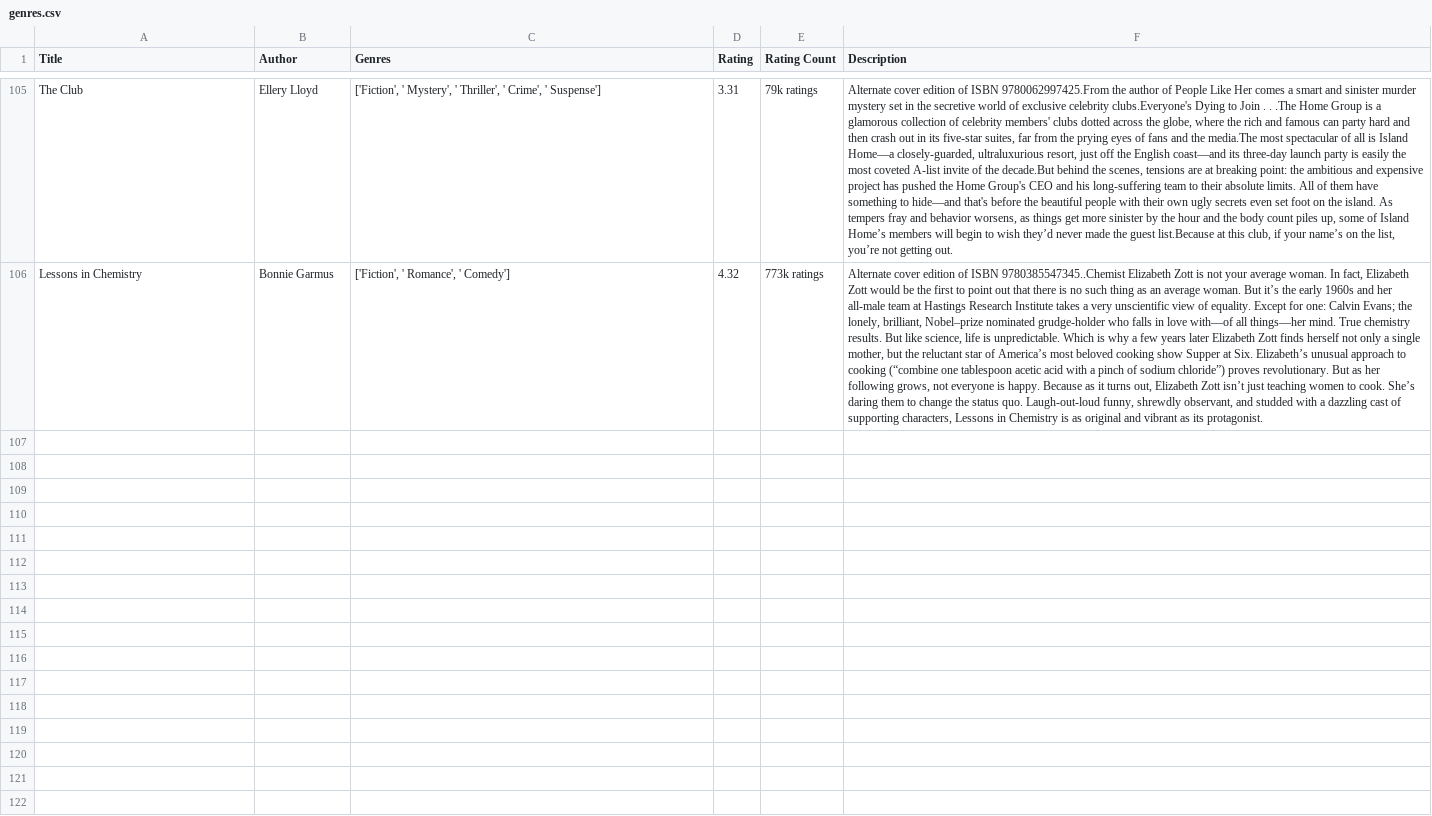
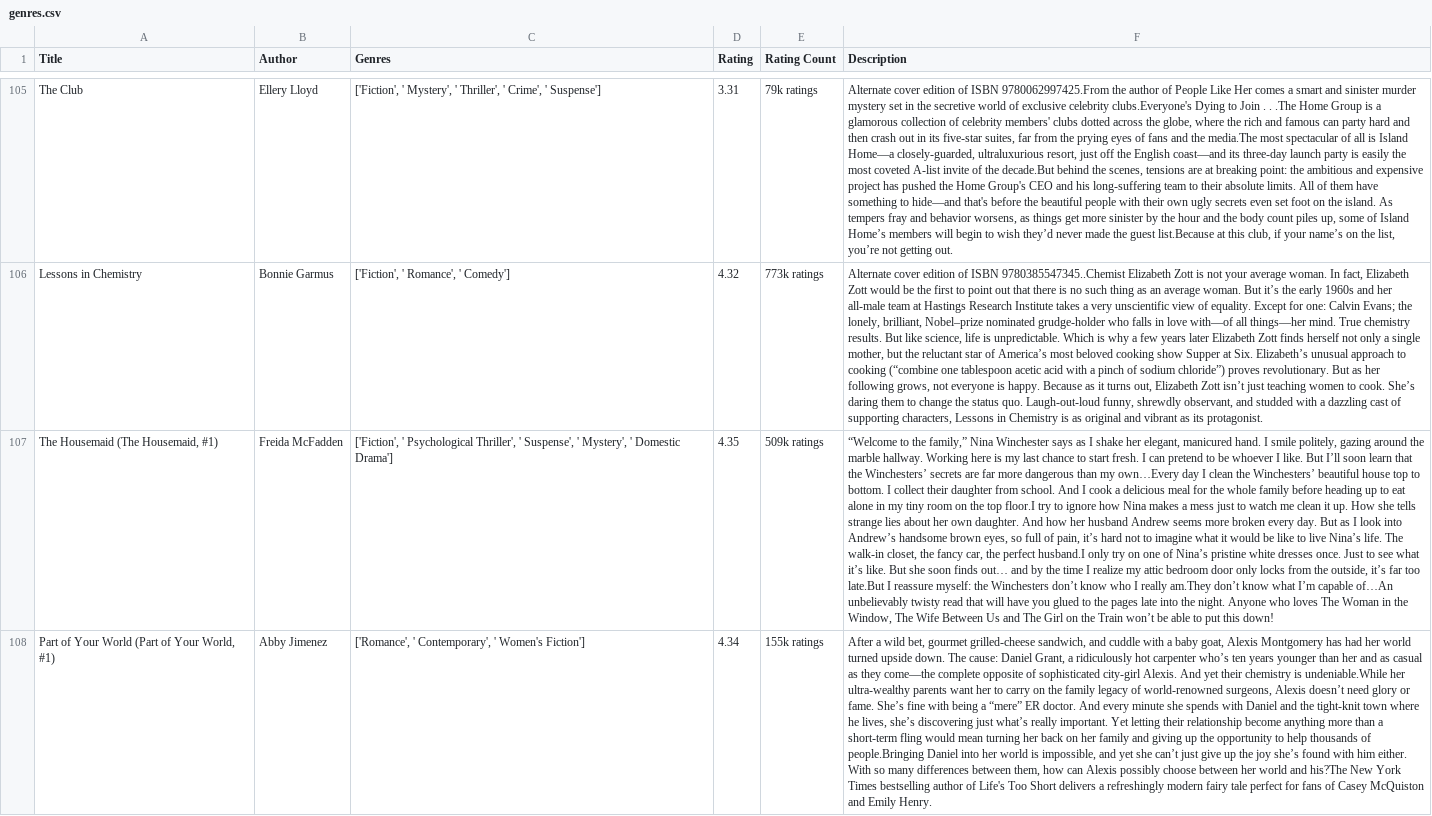
Before and after one commit to 04kash/LitCompass, a CSV file: genres.csv, drawn as a sheet; only a part is shown, gaps mark what is left out; the diff covers the shown part only; the diff names each change by its address in the sheet, - before the commit and + after, or states it on an @@ line.

Commit message:
Update genres.csv

```diff
--- a/genres.csv
+++ b/genres.csv
+row 107: The Housemaid (The Housemaid, #1) | Freida McFadden | ['Fiction', ' Psychological Thriller', ' Suspense', ' Mystery', ' Domestic Drama'] | 4.35 | 509k ratings | “Welcome to the family,” Nina Winchester says as I shake her elegant, manicured hand. I smile politely, gazing around the marble hallway. Working here is my last chance to start fresh. I can pretend to be whoever I like. But I’ll soon learn that the Winchesters’ secrets are far more dangerous than my own…Every day I clean the Winchesters’ beautiful house top to bottom. I collect their daughter from school. And I cook a delicious meal for the whole family before heading up to eat alone in my tiny room on the top floor.I try to ignore how Nina makes a mess just to watch me clean it up. How she tells strange lies about her own daughter. And how her husband Andrew seems more broken every day. But as I look into Andrew’s handsome brown eyes, so full of pain, it’s hard not to imagine what it would be like to live Nina’s life. The walk-in closet, the fancy car, the perfect husband.I only try on one of Nina’s pristine white dresses once. Just to see what it’s like. But she soon finds out… and by the time I realize my attic bedroom door only locks from the outside, it’s far too late.But I reassure myself: the Winchesters don’t know who I really am.They don’t know what I’m capable of…An unbelievably twisty read that will have you glued to the pages late into the night. Anyone who loves The Woman in the Window, The Wife Between Us and The Girl on the Train won’t be able to put this down!
+row 108: Part of Your World (Part of Your World, #1) | Abby Jimenez | ['Romance', ' Contemporary', ' Women's Fiction'] | 4.34 | 155k ratings | After a wild bet, gourmet grilled-cheese sandwich, and cuddle with a baby goat, Alexis Montgomery has had her world turned upside down. The cause: Daniel Grant, a ridiculously hot carpenter who’s ten years younger than her and as casual as they come—the complete opposite of sophisticated city-girl Alexis. And yet their chemistry is undeniable.While her ultra-wealthy parents want her to carry on the family legacy of world-renowned surgeons, Alexis doesn’t need glory or fame. She’s fine with being a “mere” ER doctor. And every minute she spends with Daniel and the tight-knit town where he lives, she’s discovering just what’s really important. Yet letting their relationship become anything more than a short-term fling would mean turning her back on her family and giving up the opportunity to help thousands of people.Bringing Daniel into her world is impossible, and yet she can’t just give up the joy she’s found with him either. With so many differences between them, how can Alexis possibly choose between her world and his?The New York Times bestselling author of Life's Too Short delivers a refreshingly modern fairy tale perfect for fans of Casey McQuiston and Emily Henry.
```
Also changed, not shown: 1 added row elsewhere in this file.
